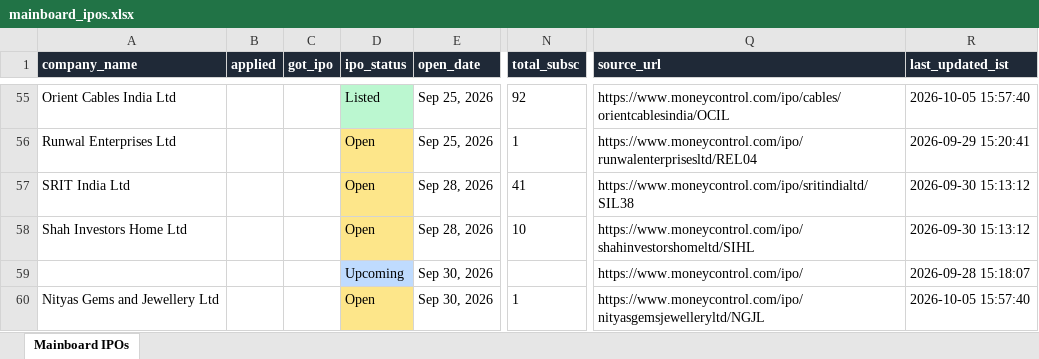
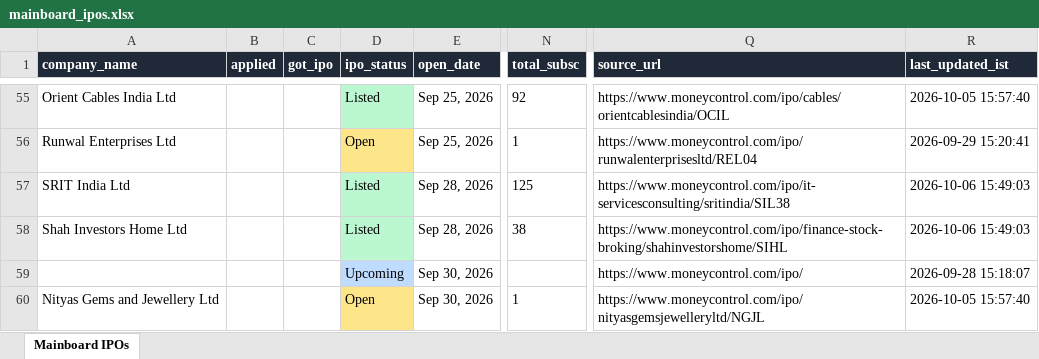
Before and after one commit to ArmanGrewal007/stonks, an Excel workbook: data/mainboard_ipos.xlsx, sheet Mainboard IPOs, drawn as a sheet; only a part is shown, gaps mark what is left out; values as stored, in another font and other column widths than the file's, no borders; the diff names each change by its address in the sheet, - before the commit and + after, or states it on an @@ line.

```diff
--- a/data/mainboard_ipos.xlsx (sheet Mainboard IPOs)
+++ b/data/mainboard_ipos.xlsx (sheet Mainboard IPOs)
-D57:D58 (ipo_status): Open
+D57:D58 (ipo_status): Listed
-D57:D58 fill: #FDE68A
+D57:D58 fill: #BBF7D0
-N57 (total_subsc): 41
+N57 (total_subsc): 125
-Q57 (source_url): https://www.moneycontrol.com/ipo/sritindialtd/SIL38
+Q57 (source_url): https://www.moneycontrol.com/ipo/it-servicesconsulting/sritindia/SIL38
-R57:R58 (last_updated_ist): 2026-09-30 15:13:12
+R57:R58 (last_updated_ist): 2026-10-06 15:49:03
-N58 (total_subsc): 10
+N58 (total_subsc): 38
-Q58 (source_url): https://www.moneycontrol.com/ipo/shahinvestorshomeltd/SIHL
+Q58 (source_url): https://www.moneycontrol.com/ipo/finance-stock-broking/shahinvestorshome/SIHL
```
Also changed, not shown: 2 other files.
